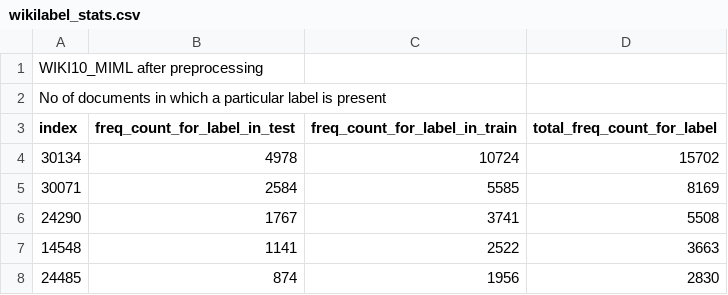
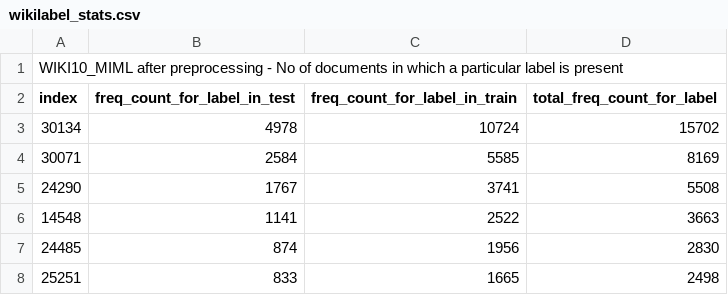
Before and after one commit to vertika-19/Wiki-Text-Categorization, a CSV file: wiki10/MIML/dataset/wikilabel_stats.csv, drawn as a sheet; only a part is shown; the shorter side is filled out with more unchanged rows.

Commit message:
Update wikilabel_stats.csv

```diff
--- a/wiki10/MIML/dataset/wikilabel_stats.csv
+++ b/wiki10/MIML/dataset/wikilabel_stats.csv
@@ -1,3 +1,2 @@
-WIKI10_MIML after preprocessing,,,
-No of documents in which a particular label is present,,
+WIKI10_MIML after preprocessing - No of documents in which a particular label is present,,,
 index,freq_count_for_label_in_test,freq_count_for_label_in_train,total_freq_count_for_label
```
